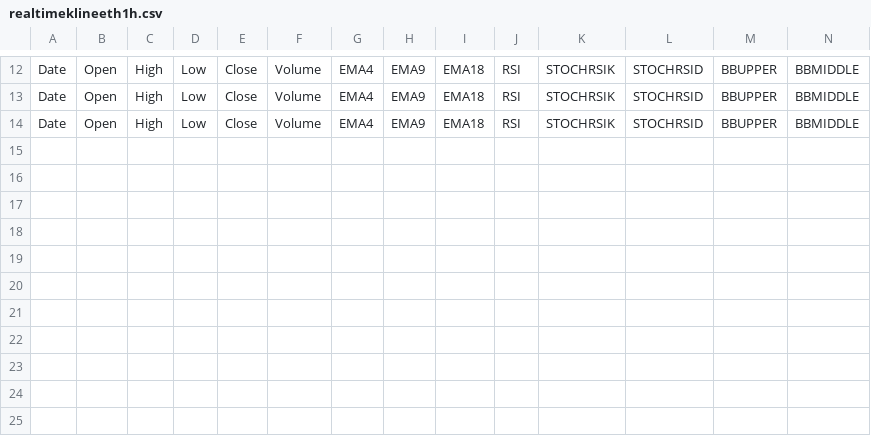
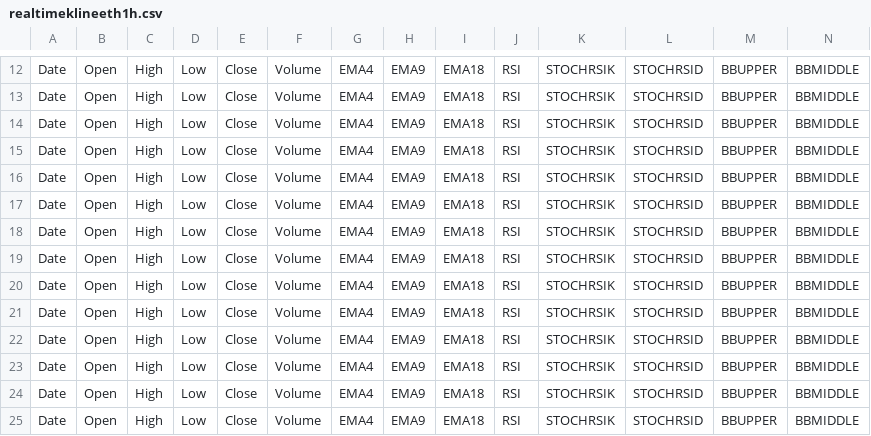
Before and after one commit to Galo0000/Proyectos-en-Python, a CSV file: Bot cryptos/realtimeklineeth1h.csv, drawn as a sheet; only a part is shown, gaps mark what is left out; rows hold the shown columns only; the diff names each change by its address in the sheet, - before the commit and + after, or states it on an @@ line.

```diff
--- a/Bot cryptos/realtimeklineeth1h.csv
+++ b/Bot cryptos/realtimeklineeth1h.csv
+row 15: Date | Open | High | Low | Close | Volume | EMA4 | EMA9 | EMA18 | RSI | STOCHRSIK | STOCHRSID | BBUPPER | BBMIDDLE
+row 16: Date | Open | High | Low | Close | Volume | EMA4 | EMA9 | EMA18 | RSI | STOCHRSIK | STOCHRSID | BBUPPER | BBMIDDLE
+row 17: Date | Open | High | Low | Close | Volume | EMA4 | EMA9 | EMA18 | RSI | STOCHRSIK | STOCHRSID | BBUPPER | BBMIDDLE
+row 18: Date | Open | High | Low | Close | Volume | EMA4 | EMA9 | EMA18 | RSI | STOCHRSIK | STOCHRSID | BBUPPER | BBMIDDLE
+row 19: Date | Open | High | Low | Close | Volume | EMA4 | EMA9 | EMA18 | RSI | STOCHRSIK | STOCHRSID | BBUPPER | BBMIDDLE
+row 20: Date | Open | High | Low | Close | Volume | EMA4 | EMA9 | EMA18 | RSI | STOCHRSIK | STOCHRSID | BBUPPER | BBMIDDLE
+row 21: Date | Open | High | Low | Close | Volume | EMA4 | EMA9 | EMA18 | RSI | STOCHRSIK | STOCHRSID | BBUPPER | BBMIDDLE
+row 22: Date | Open | High | Low | Close | Volume | EMA4 | EMA9 | EMA18 | RSI | STOCHRSIK | STOCHRSID | BBUPPER | BBMIDDLE
+row 23: Date | Open | High | Low | Close | Volume | EMA4 | EMA9 | EMA18 | RSI | STOCHRSIK | STOCHRSID | BBUPPER | BBMIDDLE
+row 24: Date | Open | High | Low | Close | Volume | EMA4 | EMA9 | EMA18 | RSI | STOCHRSIK | STOCHRSID | BBUPPER | BBMIDDLE
+row 25: Date | Open | High | Low | Close | Volume | EMA4 | EMA9 | EMA18 | RSI | STOCHRSIK | STOCHRSID | BBUPPER | BBMIDDLE
```
Also changed, not shown: 4 other files.
